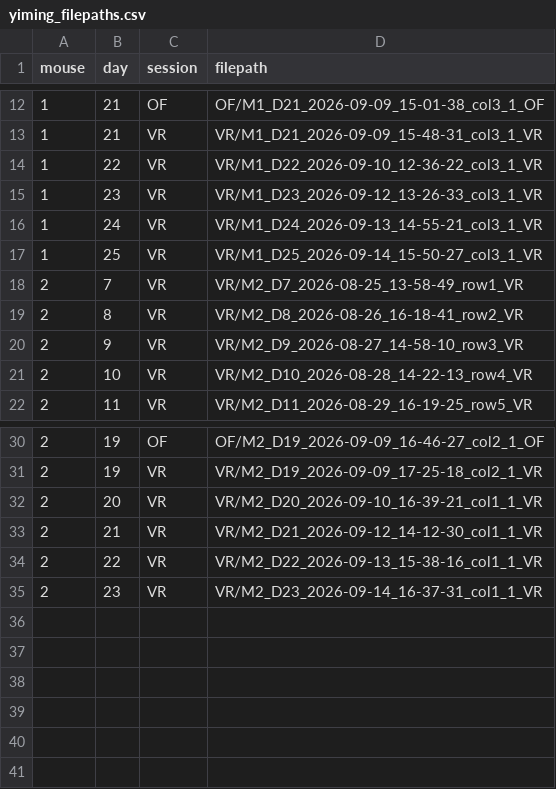
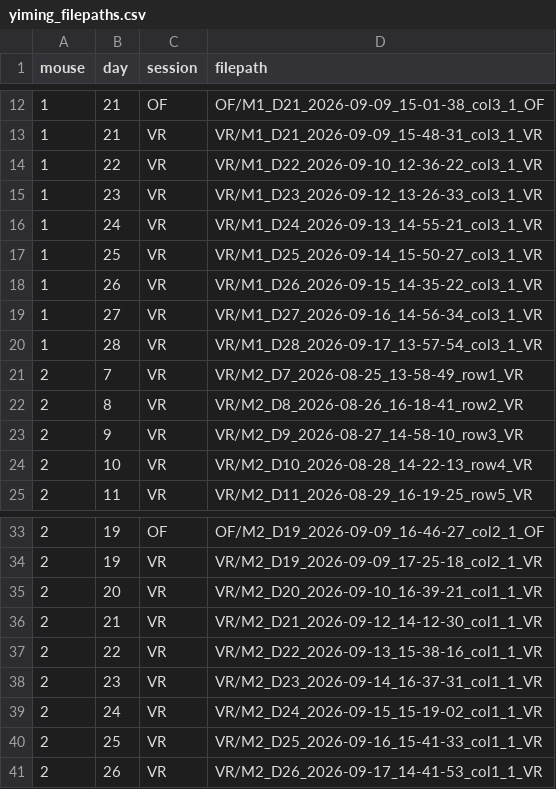
Before and after one commit to yz753/nolanlab-ephys, a CSV file: scripts/yiming/yiming_filepaths.csv, drawn as a sheet; only a part is shown, gaps mark what is left out; the diff names each change by its address in the sheet, - before the commit and + after, or states it on an @@ line.

Commit message:
Update filepaths

```diff
--- a/scripts/yiming/yiming_filepaths.csv
+++ b/scripts/yiming/yiming_filepaths.csv
+row 18: 1 | 26 | VR | VR/M1_D26_2026-09-15_14-35-22_col3_1_VR
+row 19: 1 | 27 | VR | VR/M1_D27_2026-09-16_14-56-34_col3_1_VR
+row 20: 1 | 28 | VR | VR/M1_D28_2026-09-17_13-57-54_col3_1_VR
+row 39: 2 | 24 | VR | VR/M2_D24_2026-09-15_15-19-02_col1_1_VR
+row 40: 2 | 25 | VR | VR/M2_D25_2026-09-16_15-41-33_col1_1_VR
+row 41: 2 | 26 | VR | VR/M2_D26_2026-09-17_14-41-53_col1_1_VR
```
